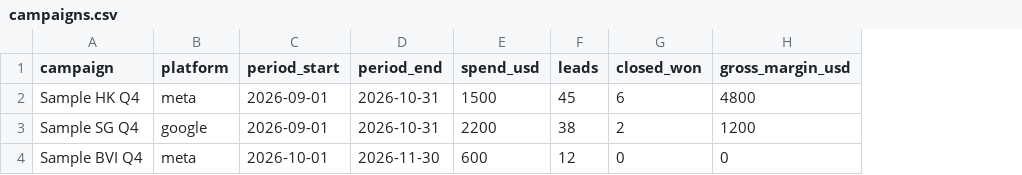
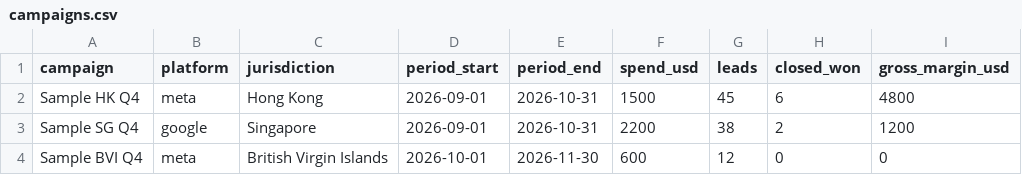
Before and after one commit to One-IBC-Growth-Fleet-Mini-Team/growth-workspace, a CSV file: deploy/samples/campaigns.csv, drawn as a sheet; only a part is shown; the diff names each change by its address in the sheet, - before the commit and + after, or states it on an @@ line.

```diff
--- a/deploy/samples/campaigns.csv
+++ b/deploy/samples/campaigns.csv
+column C (jurisdiction), rows 2-4: Hong Kong | Singapore | British Virgin Islands
```
Also changed, not shown: 21 other files.
